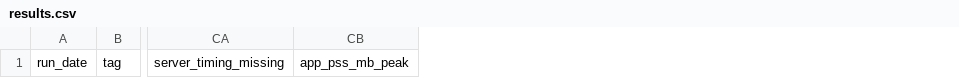
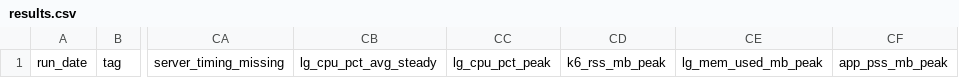
Before and after one commit to programmerpranit/1gb-server-test, a CSV file: results/results.csv, drawn as a sheet; only a part is shown, gaps mark what is left out; the diff names each change by its address in the sheet, - before the commit and + after, or states it on an @@ line.

```diff
--- a/results/results.csv
+++ b/results/results.csv
+column CB, row 1: lg_cpu_pct_avg_steady
+column CC, row 1: lg_cpu_pct_peak
+column CD, row 1: k6_rss_mb_peak
+column CE, row 1: lg_mem_used_mb_peak
```
Also changed, not shown: 7 other files.
